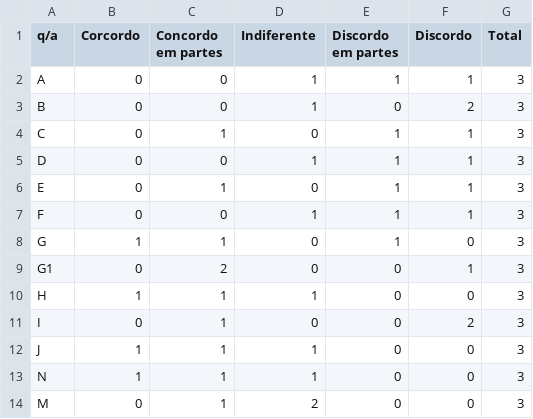
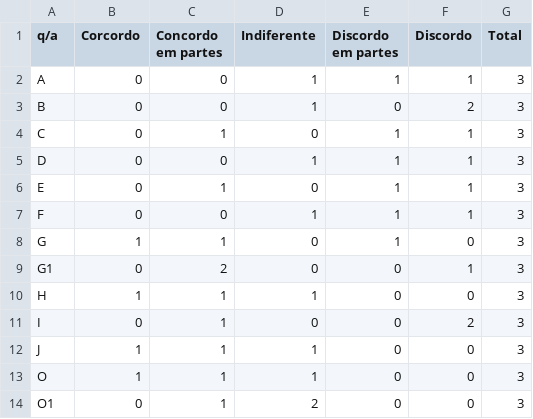
Before and after one commit to gavaza/mestrado, a CSV file: desistentes-2016.csv, drawn as a sheet.

Commit message:
[bugfix] Correção na referência do formulário sobre percepção dos estudantes desistentes. Adicionado apêndice de formulário de percepção sobre o problema. Adicionado apêndice de formulário de percepção sobre a disciplina para desistente. Adicionado apêndice de formulário de percepção sobre a disciplina para concluinte. Adicionada figura referente a legenda do gráficos Likert. Reestruturação para facilitar acesso as perguntas dos formulários (afirmativas-likert.tex)

```diff
--- a/desistentes-2016.csv
+++ b/desistentes-2016.csv
@@ -12,3 +12,3 @@ I,0,1,0,0,2,3
 J,1,1,1,0,0,3
-N,1,1,1,0,0,3
-M,0,1,2,0,0,3
+O,1,1,1,0,0,3
+O1,0,1,2,0,0,3
```
Also changed, not shown: 10 other files.
